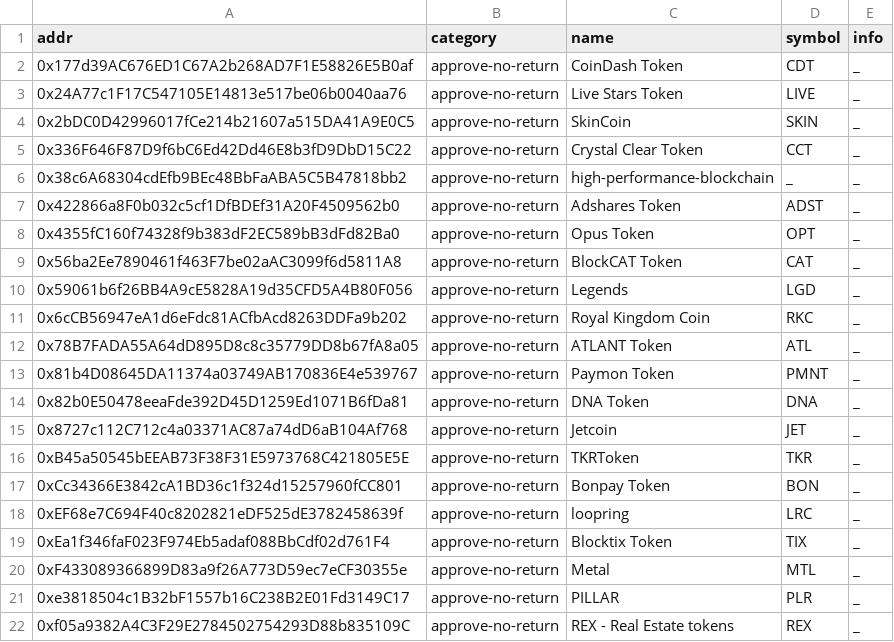
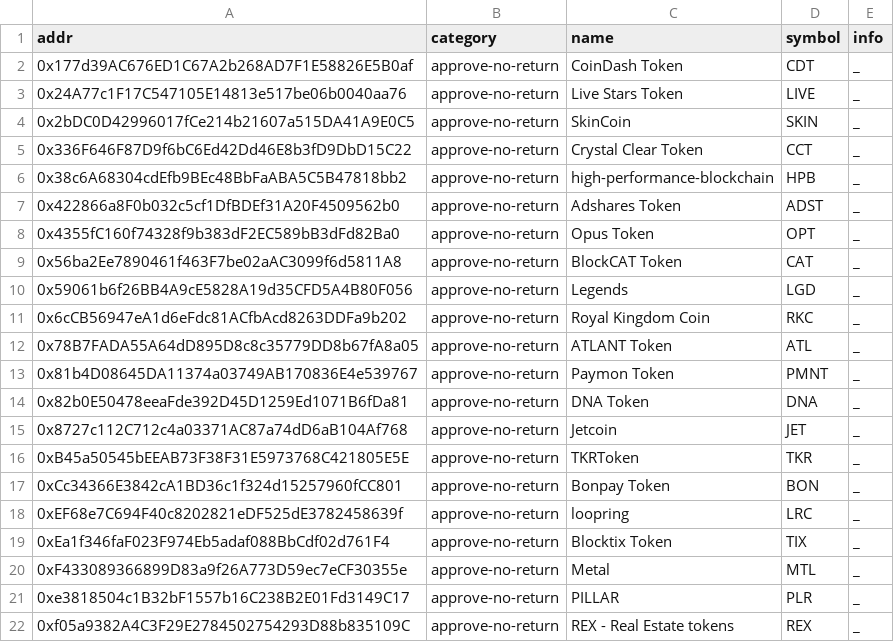
Before and after one commit to michaelwen45/buggy-erc20-standard-token, a CSV file: csv/approve-no-return_o.csv, drawn as a sheet.

```diff
--- a/csv/approve-no-return_o.csv
+++ b/csv/approve-no-return_o.csv
@@ -5,3 +5,3 @@ addr,category,name,symbol,info
 0x336F646F87D9f6bC6Ed42Dd46E8b3fD9DbD15C22,approve-no-return,Crystal Clear Token,CCT,_
-0x38c6A68304cdEfb9BEc48BbFaABA5C5B47818bb2,approve-no-return,high-performance-blockchain,_,_
+0x38c6A68304cdEfb9BEc48BbFaABA5C5B47818bb2,approve-no-return,high-performance-blockchain,HPB,_
 0x422866a8F0b032c5cf1DfBDEf31A20F4509562b0,approve-no-return,Adshares Token,ADST,_
```
Also changed, not shown: bad_top_tokens.csv, csv/transfer-no-return_o.csv, 36 other files.
